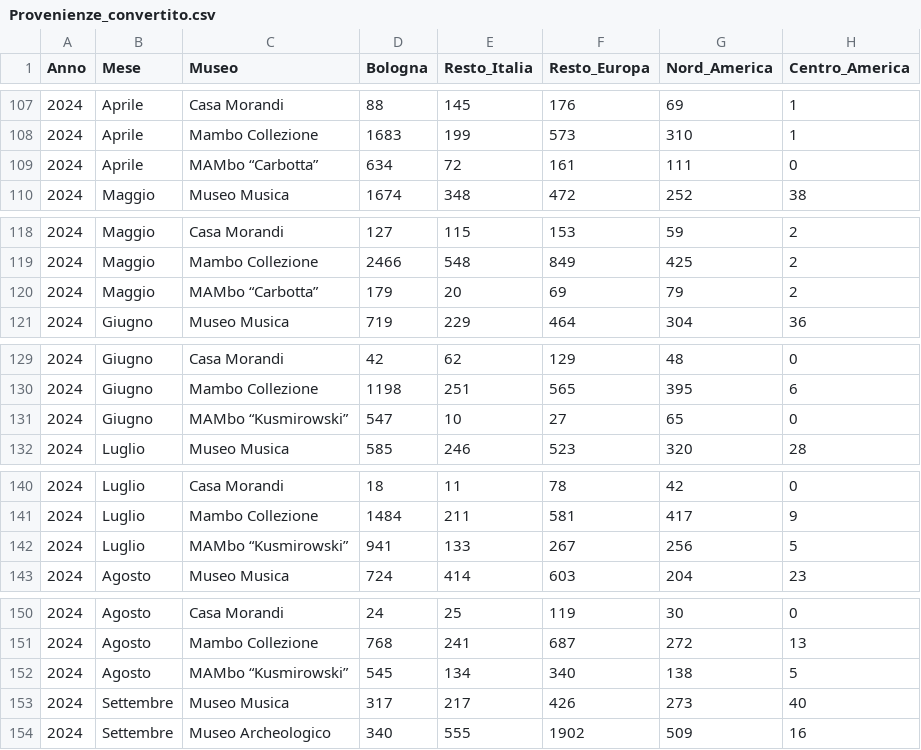
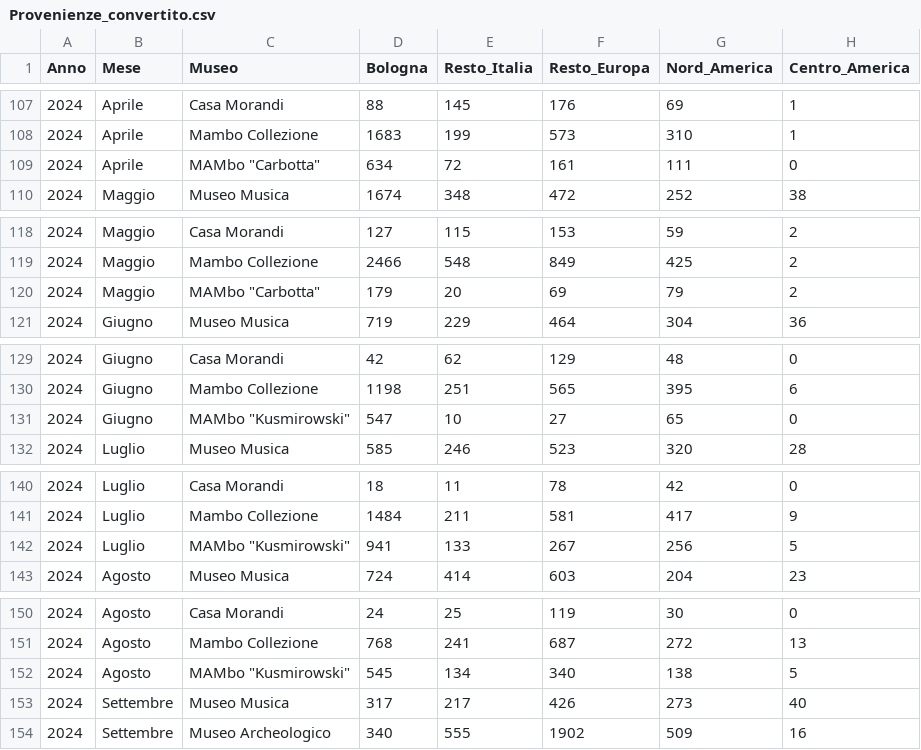
Before and after one commit to Lucab73/Dashboard-Musei, a CSV file: Provenienze_convertito.csv, drawn as a sheet; only a part is shown, gaps mark what is left out; the diff covers the shown part only; the diff names each change by its address in the sheet, - before the commit and + after, or states it on an @@ line.

```diff
--- a/Provenienze_convertito.csv
+++ b/Provenienze_convertito.csv
-C109 (Museo): MAMbo “Carbotta”
+C109 (Museo): MAMbo "Carbotta"
-C120 (Museo): MAMbo “Carbotta”
+C120 (Museo): MAMbo "Carbotta"
-C131 (Museo): MAMbo “Kusmirowski”
+C131 (Museo): MAMbo "Kusmirowski"
-C142 (Museo): MAMbo “Kusmirowski”
+C142 (Museo): MAMbo "Kusmirowski"
-C152 (Museo): MAMbo “Kusmirowski”
+C152 (Museo): MAMbo "Kusmirowski"
```
Also changed, not shown: 21 edited cells elsewhere in this file.
